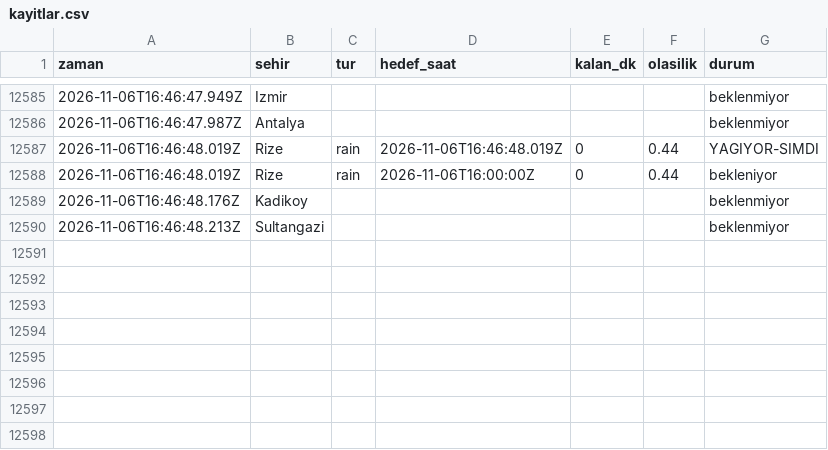
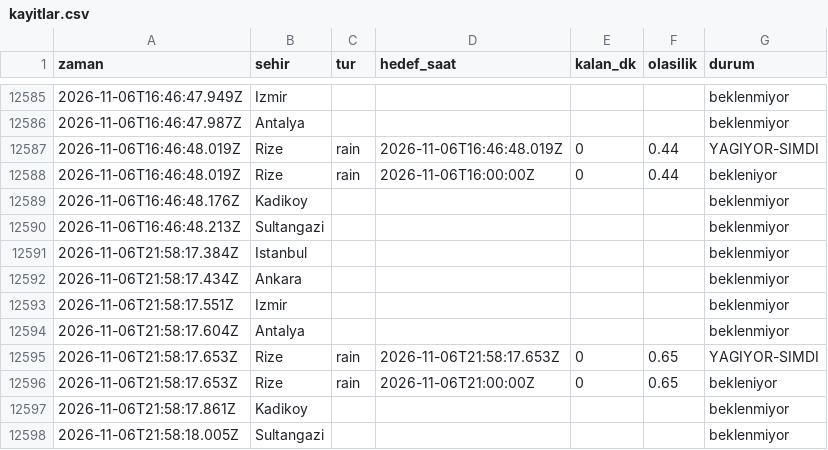
Before and after one commit to emredenizsonmez/yagmur-projesi, a CSV file: data/kayitlar.csv, drawn as a sheet; only a part is shown, gaps mark what is left out.

```diff
--- a/data/kayitlar.csv
+++ b/data/kayitlar.csv
@@ -12590 +12590,9 @@ zaman,sehir,tur,hedef_saat,kalan_dk,olasilik,durum
 2026-11-06T16:46:48.213Z,Sultangazi,,,,,beklenmiyor
+2026-11-06T21:58:17.384Z,Istanbul,,,,,beklenmiyor
+2026-11-06T21:58:17.434Z,Ankara,,,,,beklenmiyor
+2026-11-06T21:58:17.551Z,Izmir,,,,,beklenmiyor
+2026-11-06T21:58:17.604Z,Antalya,,,,,beklenmiyor
+2026-11-06T21:58:17.653Z,Rize,rain,2026-11-06T21:58:17.653Z,0,0.65,YAGIYOR-SIMDI
+2026-11-06T21:58:17.653Z,Rize,rain,2026-11-06T21:00:00Z,0,0.65,bekleniyor
+2026-11-06T21:58:17.861Z,Kadikoy,,,,,beklenmiyor
+2026-11-06T21:58:18.005Z,Sultangazi,,,,,beklenmiyor
```
Also changed, not shown: data/kayitlar_dakikalik.csv, 1 other file.
